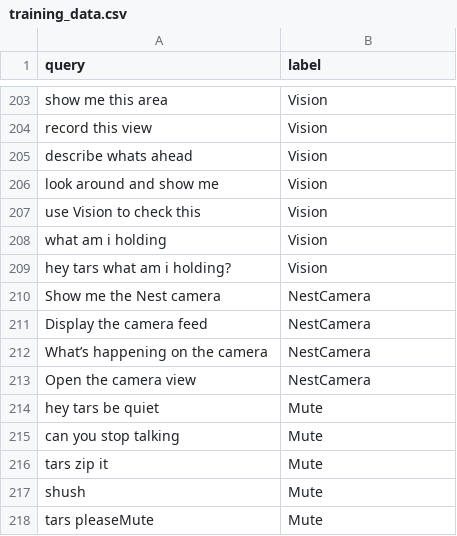
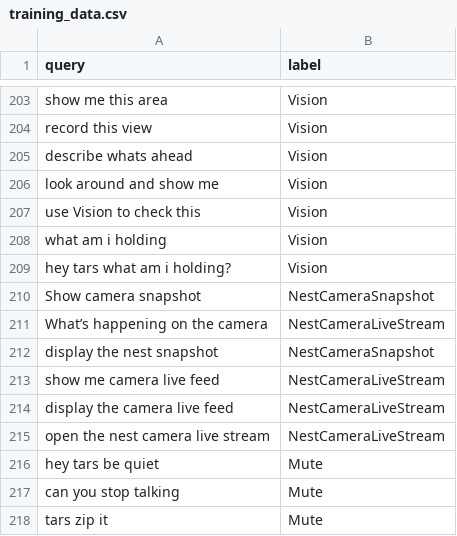
Before and after one commit to rdiaz738/TARS-AI, a CSV file: src/engine/training/training_data.csv, drawn as a sheet; only a part is shown, gaps mark what is left out; the shorter side is filled out with more unchanged rows.

Commit message:
added  live camera feed

```diff
--- a/src/engine/training/training_data.csv
+++ b/src/engine/training/training_data.csv
@@ -209,6 +209,8 @@ what am i holding,Vision
 hey tars what am i holding?,Vision
-Show me the Nest camera,NestCamera
-Display the camera feed,NestCamera
-What’s happening on the camera,NestCamera
-Open the camera view,NestCamera
+Show camera snapshot,NestCameraSnapshot
+What’s happening on the camera,NestCameraLiveStream
+display the nest snapshot,NestCameraSnapshot
+show me camera live feed,NestCameraLiveStream
+display the camera live feed,NestCameraLiveStream
+open the nest camera live stream,NestCameraLiveStream
 hey tars be quiet,Mute
```
Also changed, not shown: 5 other files.
